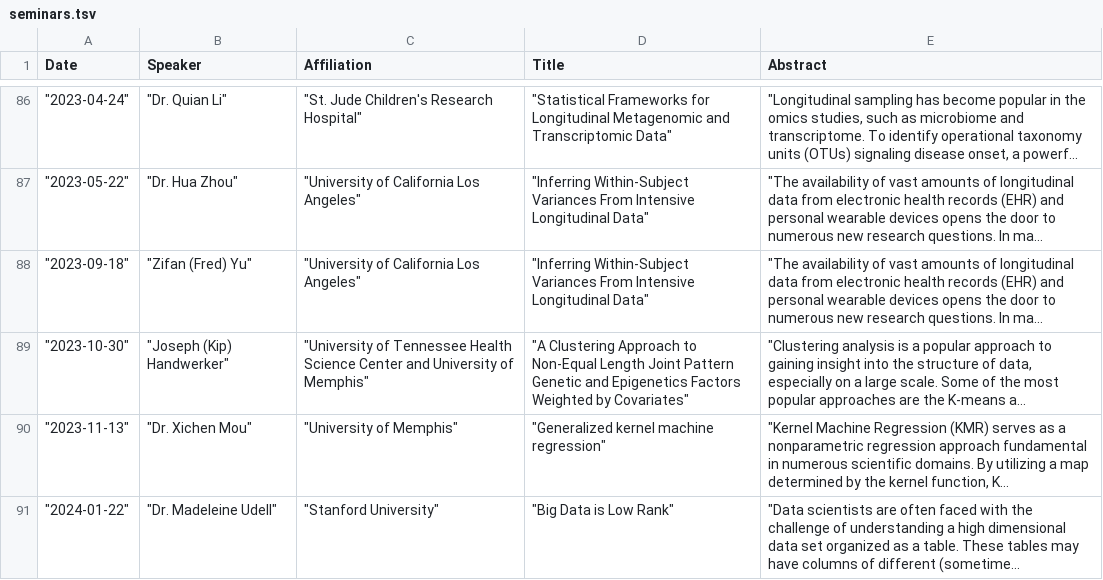
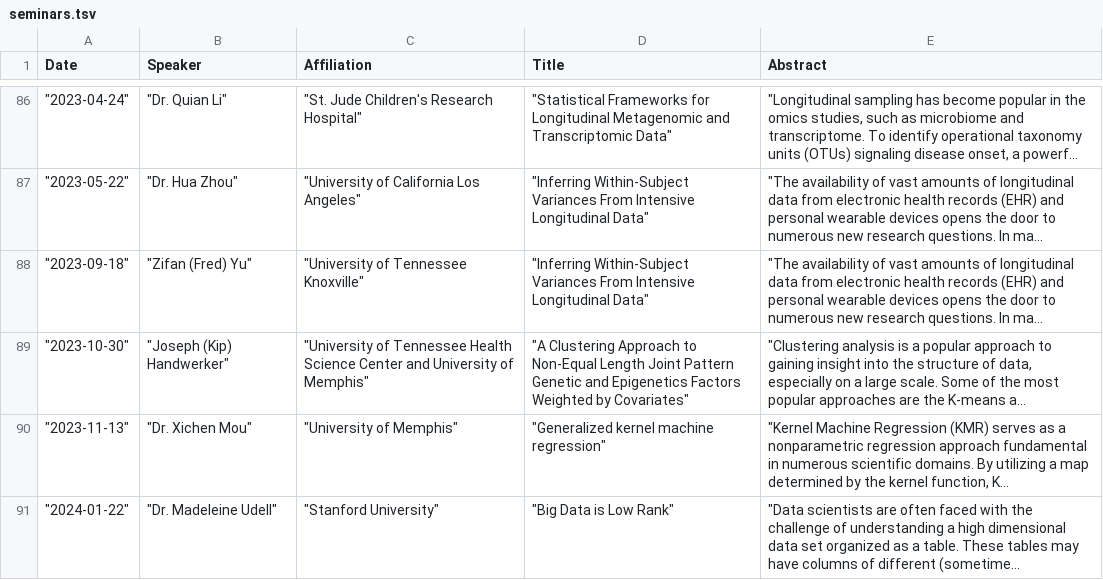
Before and after one commit to uthsc-biostat-seminars/Seminars, a TSV file: seminars.tsv, drawn as a sheet; only a part is shown, gaps mark what is left out; long unchanged cells end in …; the diff names each change by its address in the sheet, - before the commit and + after, or states it on an @@ line.

Commit message:
Update seminars.tsv

```diff
--- a/seminars.tsv
+++ b/seminars.tsv
-C88 (Affiliation): "University of California Los Angeles"
+C88 (Affiliation): "University of Tennessee Knoxville"
```
